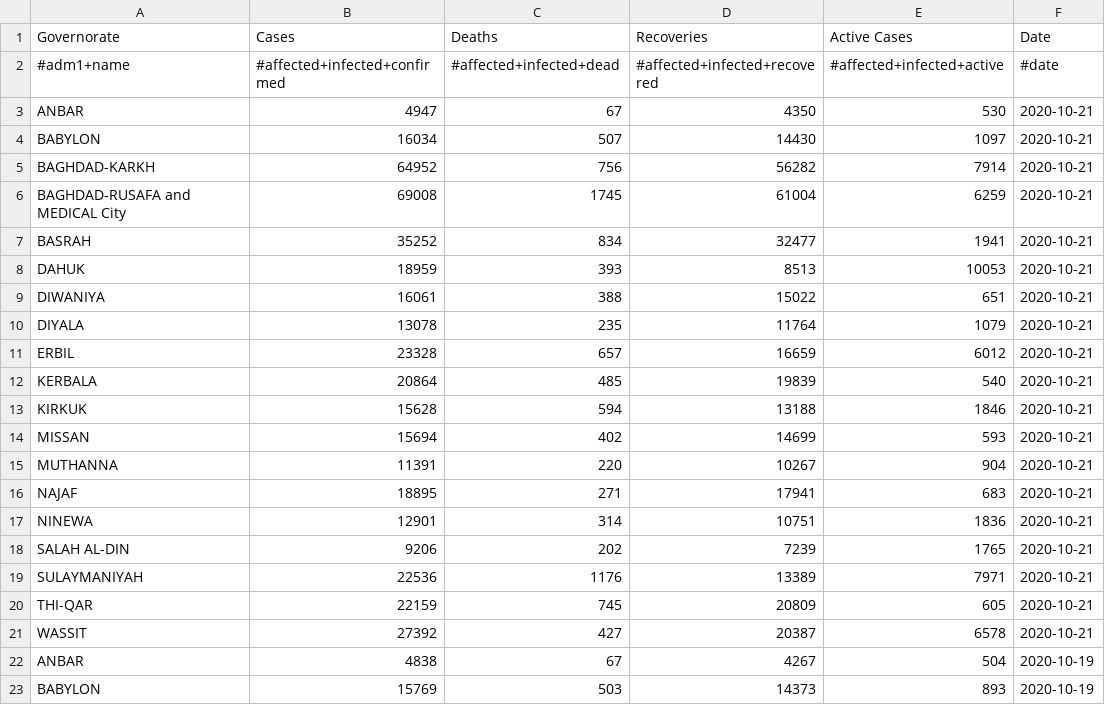
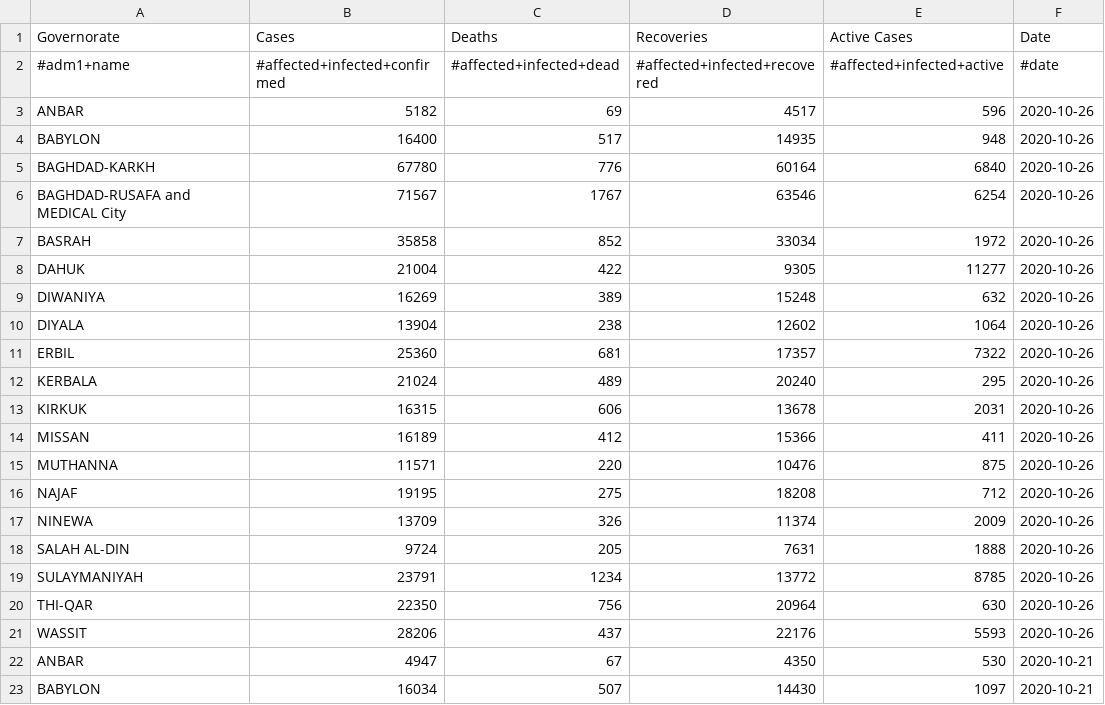
Before and after one commit to muchemwal/pa-COVID-model-parameterization, a CSV file: Inputs/IRQ/COVID/covid_data.csv, drawn as a sheet; only a part is shown; the shorter side is filled out with more unchanged rows; the diff names each change by its address in the sheet, - before the commit and + after, or states it on an @@ line.

```diff
--- a/Inputs/IRQ/COVID/covid_data.csv
+++ b/Inputs/IRQ/COVID/covid_data.csv
+row 3: ANBAR | 5182 | 69 | 4517 | 596 | 2020-10-26
+row 4: BABYLON | 16400 | 517 | 14935 | 948 | 2020-10-26
+row 5: BAGHDAD-KARKH | 67780 | 776 | 60164 | 6840 | 2020-10-26
+row 6: BAGHDAD-RUSAFA and MEDICAL City | 71567 | 1767 | 63546 | 6254 | 2020-10-26
+row 7: BASRAH | 35858 | 852 | 33034 | 1972 | 2020-10-26
+row 8: DAHUK | 21004 | 422 | 9305 | 11277 | 2020-10-26
+row 9: DIWANIYA | 16269 | 389 | 15248 | 632 | 2020-10-26
+row 10: DIYALA | 13904 | 238 | 12602 | 1064 | 2020-10-26
+row 11: ERBIL | 25360 | 681 | 17357 | 7322 | 2020-10-26
+row 12: KERBALA | 21024 | 489 | 20240 | 295 | 2020-10-26
+row 13: KIRKUK | 16315 | 606 | 13678 | 2031 | 2020-10-26
+row 14: MISSAN | 16189 | 412 | 15366 | 411 | 2020-10-26
+row 15: MUTHANNA | 11571 | 220 | 10476 | 875 | 2020-10-26
+row 16: NAJAF | 19195 | 275 | 18208 | 712 | 2020-10-26
+row 17: NINEWA | 13709 | 326 | 11374 | 2009 | 2020-10-26
+row 18: SALAH AL-DIN | 9724 | 205 | 7631 | 1888 | 2020-10-26
+row 19: SULAYMANIYAH | 23791 | 1234 | 13772 | 8785 | 2020-10-26
+row 20: THI-QAR | 22350 | 756 | 20964 | 630 | 2020-10-26
+row 21: WASSIT | 28206 | 437 | 22176 | 5593 | 2020-10-26
```
Also changed, not shown: Inputs/AFG/COVID/covid_data.csv, Inputs/SDN/COVID/covid_data.csv, 22 other files.
